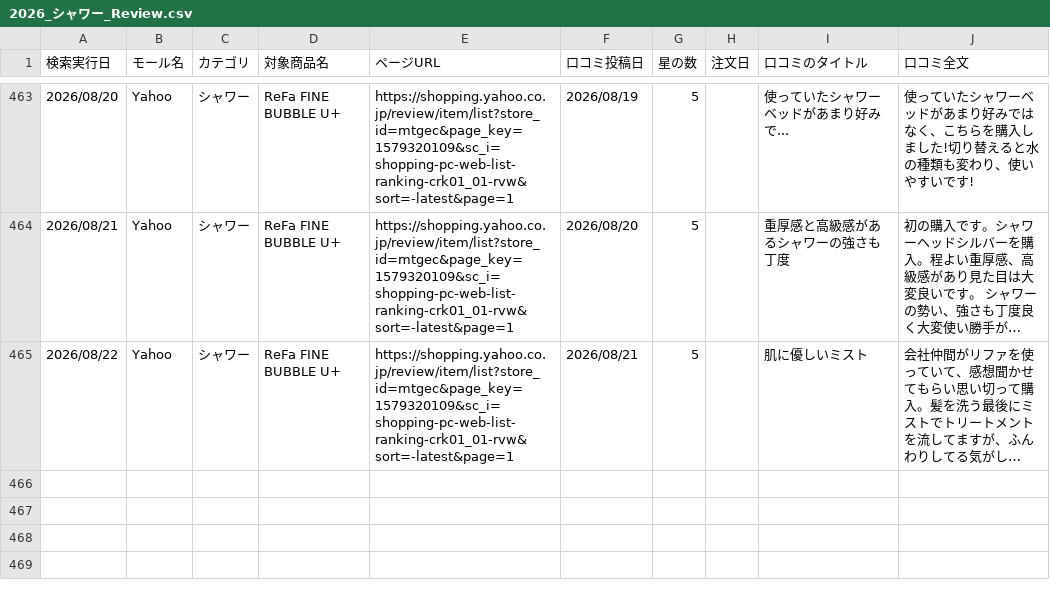
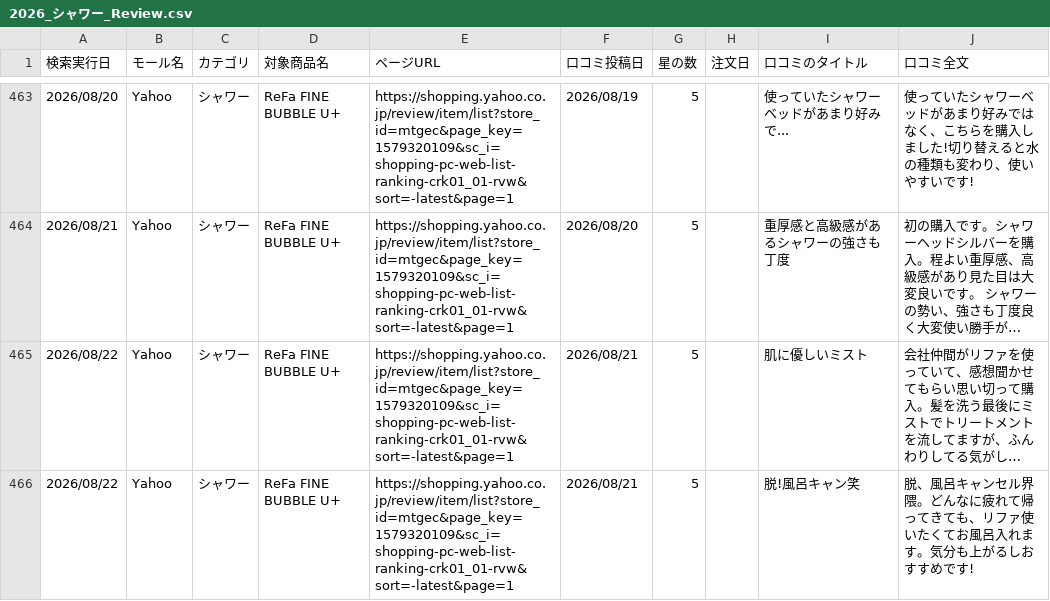
Before and after one commit to Beautech-1G/Review_scraper, a CSV file: review_csv/2026_シャワー_Review.csv, drawn as a sheet; only a part is shown, gaps mark what is left out; long unchanged cells end in …; the diff names each change by its address in the sheet, - before the commit and + after, or states it on an @@ line.

```diff
--- a/review_csv/2026_シャワー_Review.csv
+++ b/review_csv/2026_シャワー_Review.csv
+row 466: 2026/08/22 | Yahoo | シャワー | ReFa FINE BUBBLE U+ | https://shopping.yahoo.co.jp/review/item/list?store_id=mtgec&page_key=1579320109&sc_i=shopping-pc-web-list-ranking-crk01_01-rvw&sort=-latest&page=1 | 2026/08/21 | 5 |  | 脱!風呂キャン笑 | 脱、風呂キャンセル界隈。どんなに疲れて帰ってきても、リファ使いたくてお風呂入れます。気分も上がるしおすすめです!
```
